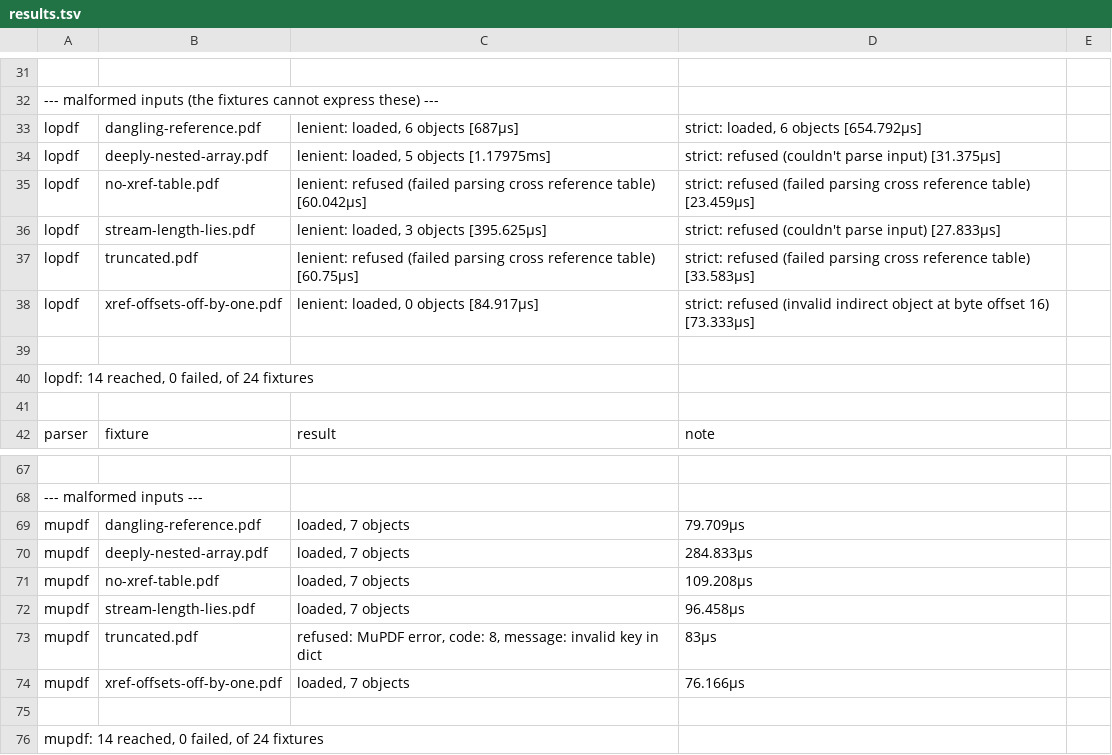
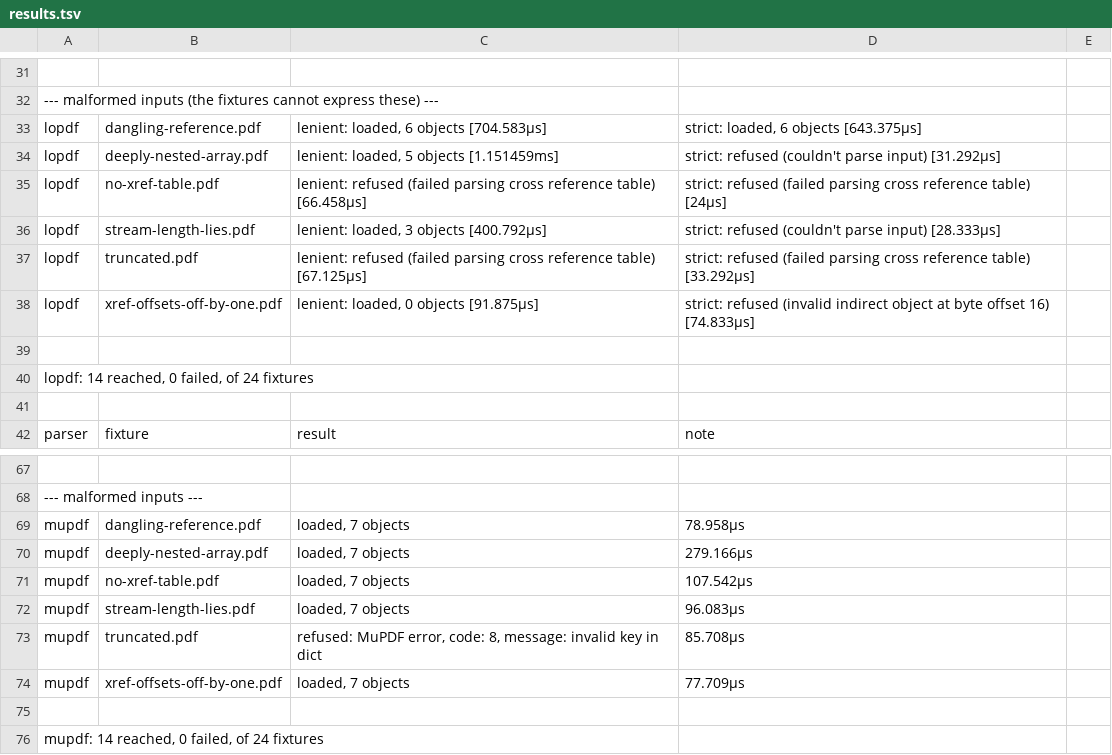
Before and after one commit to yuki-uix/beforeshare, a TSV file: experiments/results.tsv, drawn as a sheet; only a part is shown, gaps mark what is left out; the diff names each change by its address in the sheet, - before the commit and + after, or states it on an @@ line.

```diff
--- a/experiments/results.tsv
+++ b/experiments/results.tsv
-C33: lenient: loaded, 6 objects [687µs]
+C33: lenient: loaded, 6 objects [704.583µs]
-D33: strict: loaded, 6 objects [654.792µs]
+D33: strict: loaded, 6 objects [643.375µs]
-C34: lenient: loaded, 5 objects [1.17975ms]
+C34: lenient: loaded, 5 objects [1.151459ms]
-D34: …parse input) [31.375µs]
+D34: …parse input) [31.292µs]
-C35: …reference table) [60.042µs]
+C35: …reference table) [66.458µs]
-D35: …reference table) [23.459µs]
+D35: …reference table) [24µs]
-C36: lenient: loaded, 3 objects [395.625µs]
+C36: lenient: loaded, 3 objects [400.792µs]
-D36: …parse input) [27.833µs]
+D36: …parse input) [28.333µs]
-C37: …reference table) [60.75µs]
+C37: …reference table) [67.125µs]
-D37: …reference table) [33.583µs]
+D37: …reference table) [33.292µs]
-C38: lenient: loaded, 0 objects [84.917µs]
+C38: lenient: loaded, 0 objects [91.875µs]
-D38: …offset 16) [73.333µs]
+D38: …offset 16) [74.833µs]
-D69: 79.709µs
+D69: 78.958µs
-D70: 284.833µs
+D70: 279.166µs
-D71: 109.208µs
+D71: 107.542µs
-D72: 96.458µs
+D72: 96.083µs
-D73: 83µs
+D73: 85.708µs
-D74: 76.166µs
+D74: 77.709µs
```
Also changed, not shown: 3 other files.
